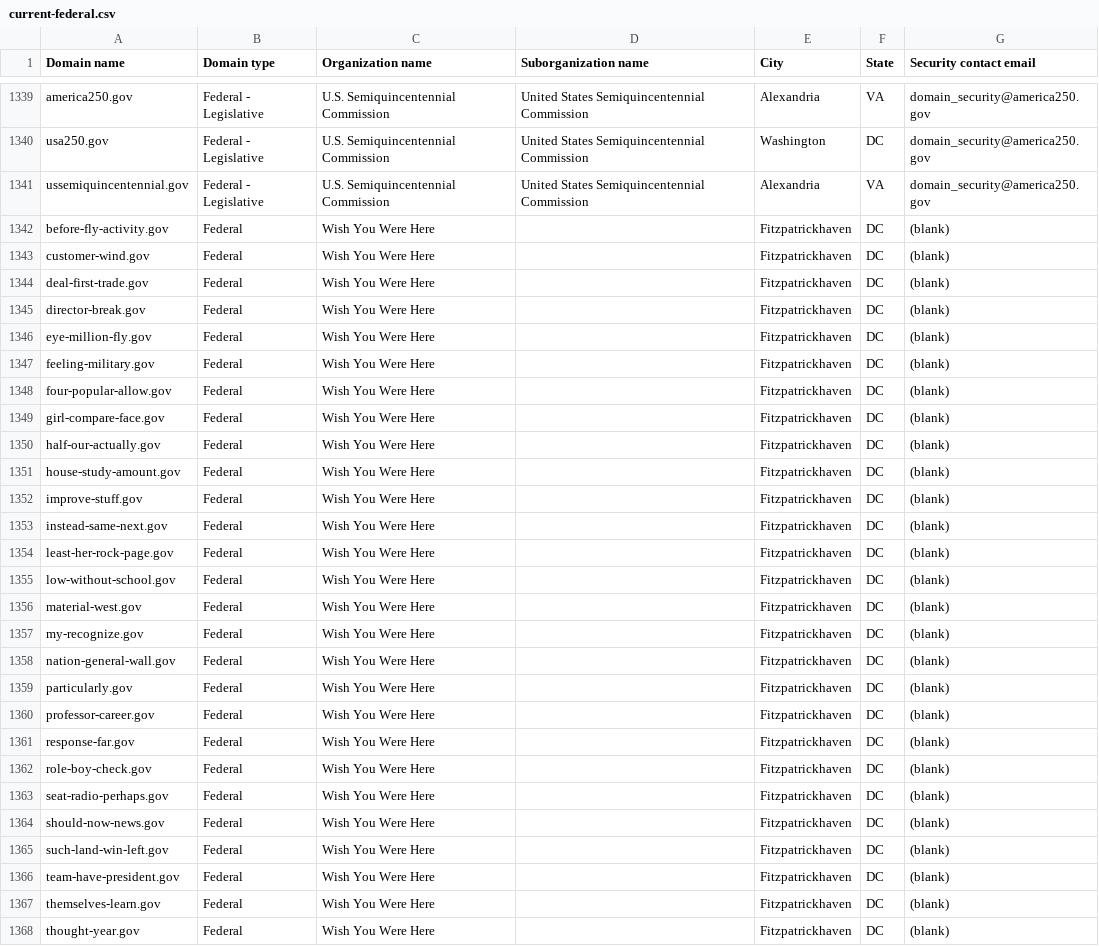
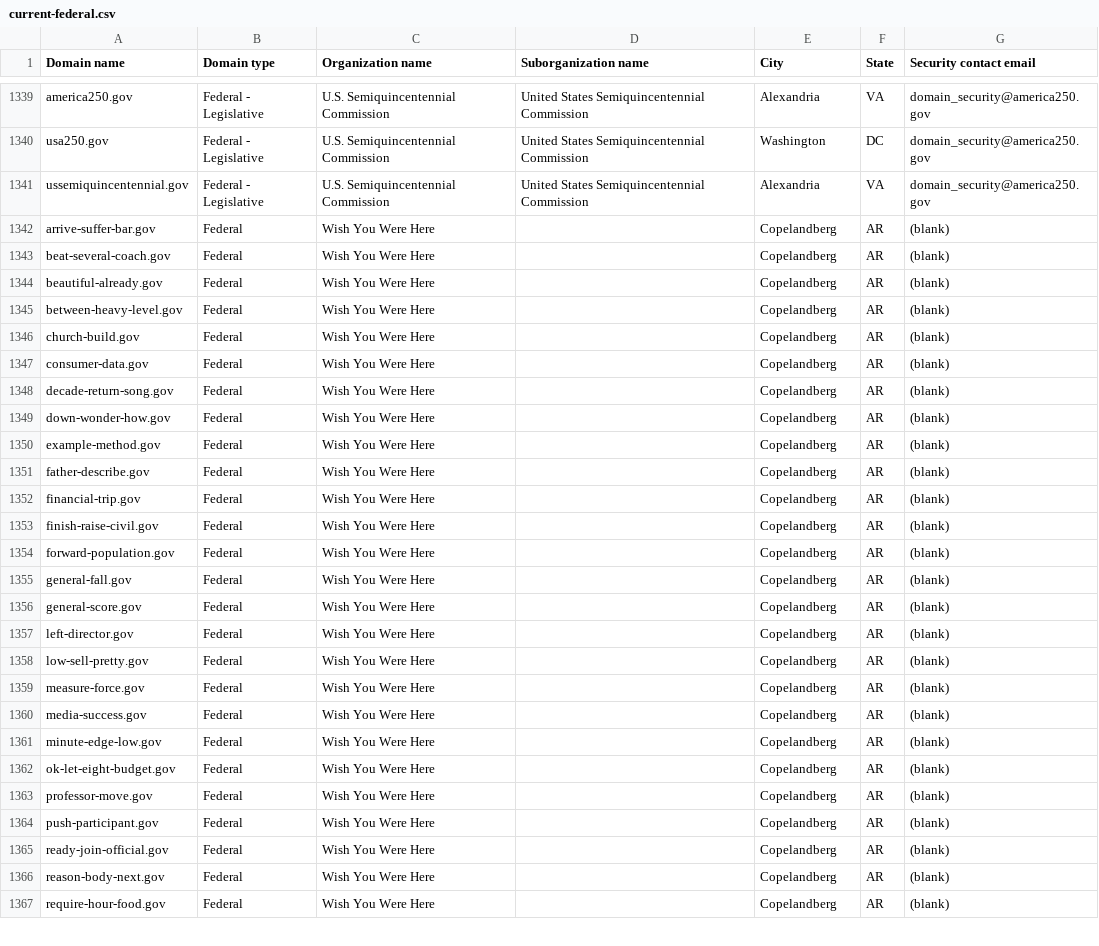
Before and after one commit to h-m-f-t/dotgov-data-staging, a CSV file: current-federal.csv, drawn as a sheet; only a part is shown, gaps mark what is left out; the diff covers the shown part only.

Commit message:
Flat: latest data (2026-06-21T10:01:22.468Z) {   "date": "2026-06-21T10:01:22.468Z",   "files": [     {       "name": "current-federal.csv",       "deltaBytes": -151,       "source": "https://getgov-staging.app.cloud.gov/api/v1/get-report/current-federal"     },     {       "name": "current-full.csv",       "deltaBytes": 106,       "source": "https://getgov-staging.app.cloud.gov/api/v1/get-report/current-full"     }   ] }

```diff
--- a/current-federal.csv
+++ b/current-federal.csv
@@ -1341,28 +1341,27 @@ usa250.gov,Federal - Legislative,U.S. Semiquincentennial Commission,United State
 ussemiquincentennial.gov,Federal - Legislative,U.S. Semiquincentennial Commission,United States Semiquincentennial Commission,Alexandria,VA,domain_security@america250.gov
-before-fly-activity.gov,Federal,Wish You Were Here,,Fitzpatrickhaven,DC,(blank)
-customer-wind.gov,Federal,Wish You Were Here,,Fitzpatrickhaven,DC,(blank)
-deal-first-trade.gov,Federal,Wish You Were Here,,Fitzpatrickhaven,DC,(blank)
-director-break.gov,Federal,Wish You Were Here,,Fitzpatrickhaven,DC,(blank)
-eye-million-fly.gov,Federal,Wish You Were Here,,Fitzpatrickhaven,DC,(blank)
-feeling-military.gov,Federal,Wish You Were Here,,Fitzpatrickhaven,DC,(blank)
-four-popular-allow.gov,Federal,Wish You Were Here,,Fitzpatrickhaven,DC,(blank)
-girl-compare-face.gov,Federal,Wish You Were Here,,Fitzpatrickhaven,DC,(blank)
-half-our-actually.gov,Federal,Wish You Were Here,,Fitzpatrickhaven,DC,(blank)
-house-study-amount.gov,Federal,Wish You Were Here,,Fitzpatrickhaven,DC,(blank)
-improve-stuff.gov,Federal,Wish You Were Here,,Fitzpatrickhaven,DC,(blank)
-instead-same-next.gov,Federal,Wish You Were Here,,Fitzpatrickhaven,DC,(blank)
-least-her-rock-page.gov,Federal,Wish You Were Here,,Fitzpatrickhaven,DC,(blank)
-low-without-school.gov,Federal,Wish You Were Here,,Fitzpatrickhaven,DC,(blank)
-material-west.gov,Federal,Wish You Were Here,,Fitzpatrickhaven,DC,(blank)
-my-recognize.gov,Federal,Wish You Were Here,,Fitzpatrickhaven,DC,(blank)
-nation-general-wall.gov,Federal,Wish You Were Here,,Fitzpatrickhaven,DC,(blank)
-particularly.gov,Federal,Wish You Were Here,,Fitzpatrickhaven,DC,(blank)
-professor-career.gov,Federal,Wish You Were Here,,Fitzpatrickhaven,DC,(blank)
-response-far.gov,Federal,Wish You Were Here,,Fitzpatrickhaven,DC,(blank)
-role-boy-check.gov,Federal,Wish You Were Here,,Fitzpatrickhaven,DC,(blank)
-seat-radio-perhaps.gov,Federal,Wish You Were Here,,Fitzpatrickhaven,DC,(blank)
-should-now-news.gov,Federal,Wish You Were Here,,Fitzpatrickhaven,DC,(blank)
-such-land-win-left.gov,Federal,Wish You Were Here,,Fitzpatrickhaven,DC,(blank)
-team-have-president.gov,Federal,Wish You Were Here,,Fitzpatrickhaven,DC,(blank)
-themselves-learn.gov,Federal,Wish You Were Here,,Fitzpatrickhaven,DC,(blank)
-thought-year.gov,Federal,Wish You Were Here,,Fitzpatrickhaven,DC,(blank)
+arrive-suffer-bar.gov,Federal,Wish You Were Here,,Copelandberg,AR,(blank)
+beat-several-coach.gov,Federal,Wish You Were Here,,Copelandberg,AR,(blank)
+beautiful-already.gov,Federal,Wish You Were Here,,Copelandberg,AR,(blank)
+between-heavy-level.gov,Federal,Wish You Were Here,,Copelandberg,AR,(blank)
+church-build.gov,Federal,Wish You Were Here,,Copelandberg,AR,(blank)
+consumer-data.gov,Federal,Wish You Were Here,,Copelandberg,AR,(blank)
+decade-return-song.gov,Federal,Wish You Were Here,,Copelandberg,AR,(blank)
+down-wonder-how.gov,Federal,Wish You Were Here,,Copelandberg,AR,(blank)
+example-method.gov,Federal,Wish You Were Here,,Copelandberg,AR,(blank)
+father-describe.gov,Federal,Wish You Were Here,,Copelandberg,AR,(blank)
+financial-trip.gov,Federal,Wish You Were Here,,Copelandberg,AR,(blank)
+finish-raise-civil.gov,Federal,Wish You Were Here,,Copelandberg,AR,(blank)
+forward-population.gov,Federal,Wish You Were Here,,Copelandberg,AR,(blank)
+general-fall.gov,Federal,Wish You Were Here,,Copelandberg,AR,(blank)
+general-score.gov,Federal,Wish You Were Here,,Copelandberg,AR,(blank)
+left-director.gov,Federal,Wish You Were Here,,Copelandberg,AR,(blank)
+low-sell-pretty.gov,Federal,Wish You Were Here,,Copelandberg,AR,(blank)
+measure-force.gov,Federal,Wish You Were Here,,Copelandberg,AR,(blank)
+media-success.gov,Federal,Wish You Were Here,,Copelandberg,AR,(blank)
+minute-edge-low.gov,Federal,Wish You Were Here,,Copelandberg,AR,(blank)
+ok-let-eight-budget.gov,Federal,Wish You Were Here,,Copelandberg,AR,(blank)
+professor-move.gov,Federal,Wish You Were Here,,Copelandberg,AR,(blank)
+push-participant.gov,Federal,Wish You Were Here,,Copelandberg,AR,(blank)
+ready-join-official.gov,Federal,Wish You Were Here,,Copelandberg,AR,(blank)
+reason-body-next.gov,Federal,Wish You Were Here,,Copelandberg,AR,(blank)
+require-hour-food.gov,Federal,Wish You Were Here,,Copelandberg,AR,(blank)
```
Also changed, not shown: 1 added row and 15 edited cells elsewhere in this file, 1 other file.
